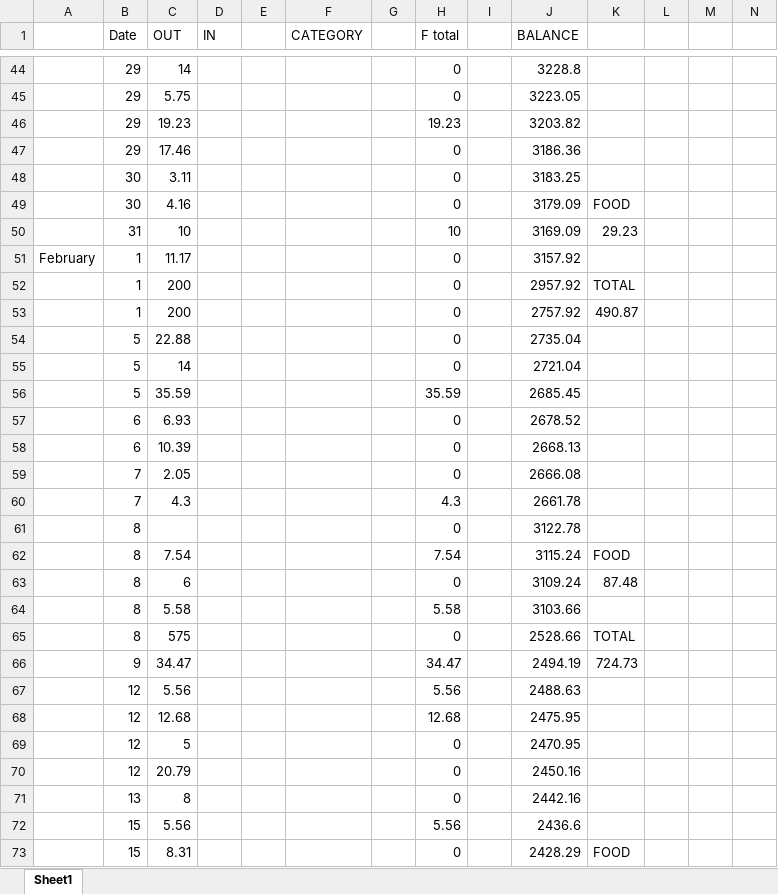
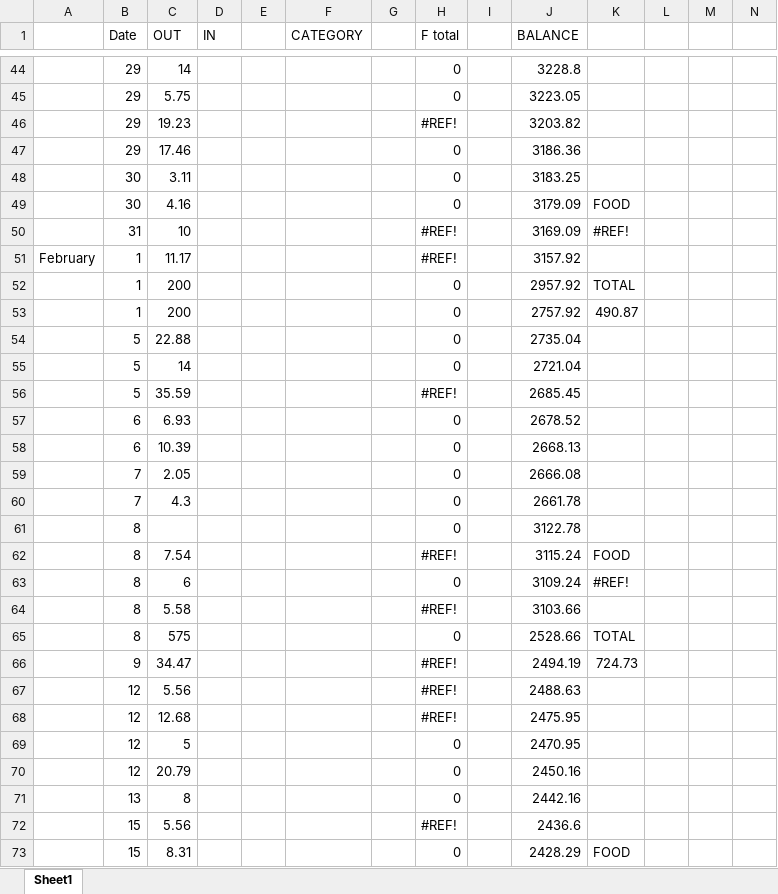
Before and after one commit to Big-Wisdom1996/Money, an Excel workbook: MONEY.xlsx, sheet Sheet1, drawn as a sheet; only a part is shown, gaps mark what is left out; values as stored, in another font and other column widths than the file's, no cell formats; the diff covers the shown part only; the diff names each change by its address in the sheet, - before the commit and + after, or states it on an @@ line.

```diff
--- a/MONEY.xlsx (sheet Sheet1)
+++ b/MONEY.xlsx (sheet Sheet1)
-H46 (F total): 19.23
+H46 (F total): #REF!
-H50 (F total): 10
+H50 (F total): #REF!
-K50: 29.23
+K50: #REF!
-H51 (F total): 0
+H51 (F total): #REF!
-H56 (F total): 35.59
+H56 (F total): #REF!
-H60 (F total): 4.3
+H60 (F total): 0
-H62 (F total): 7.54
+H62 (F total): #REF!
-K63: 87.48
+K63: #REF!
-H64 (F total): 5.58
+H64 (F total): #REF!
-H66 (F total): 34.47
+H66 (F total): #REF!
-H67 (F total): 5.56
+H67 (F total): #REF!
-H68 (F total): 12.68
+H68 (F total): #REF!
-H72 (F total): 5.56
+H72 (F total): #REF!
```
Also changed, not shown: other rows of this sheet, cell formats, formulas that keep their value.
